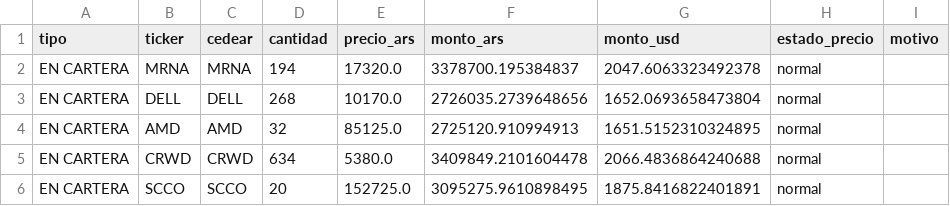
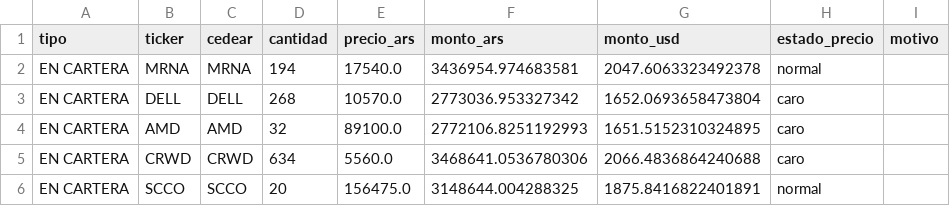
Before and after one commit to facundogreyak/swing-agent, a CSV file: reportes/ordenes_cedears.csv, drawn as a sheet.

```diff
--- a/reportes/ordenes_cedears.csv
+++ b/reportes/ordenes_cedears.csv
@@ -1,6 +1,6 @@
 tipo,ticker,cedear,cantidad,precio_ars,monto_ars,monto_usd,estado_precio,motivo
-EN CARTERA,MRNA,MRNA,194,17320.0,3378700.195384837,2047.6063323492378,normal,
-EN CARTERA,DELL,DELL,268,10170.0,2726035.2739648656,1652.0693658473804,normal,
-EN CARTERA,AMD,AMD,32,85125.0,2725120.910994913,1651.5152310324895,normal,
-EN CARTERA,CRWD,CRWD,634,5380.0,3409849.2101604478,2066.4836864240688,normal,
-EN CARTERA,SCCO,SCCO,20,152725.0,3095275.9610898495,1875.8416822401891,normal,
+EN CARTERA,MRNA,MRNA,194,17540.0,3436954.974683581,2047.6063323492378,normal,
+EN CARTERA,DELL,DELL,268,10570.0,2773036.953327342,1652.0693658473804,caro,
+EN CARTERA,AMD,AMD,32,89100.0,2772106.8251192993,1651.5152310324895,caro,
+EN CARTERA,CRWD,CRWD,634,5560.0,3468641.0536780306,2066.4836864240688,caro,
+EN CARTERA,SCCO,SCCO,20,156475.0,3148644.004288325,1875.8416822401891,normal,
```
Also changed, not shown: reportes/cedears.csv, reportes/momentum_calibracion.csv, 10 other files.
